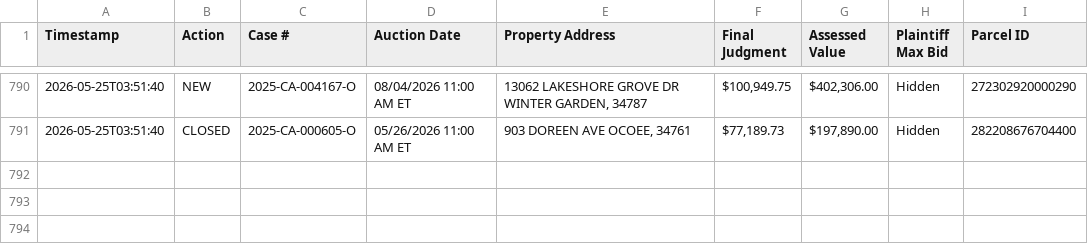
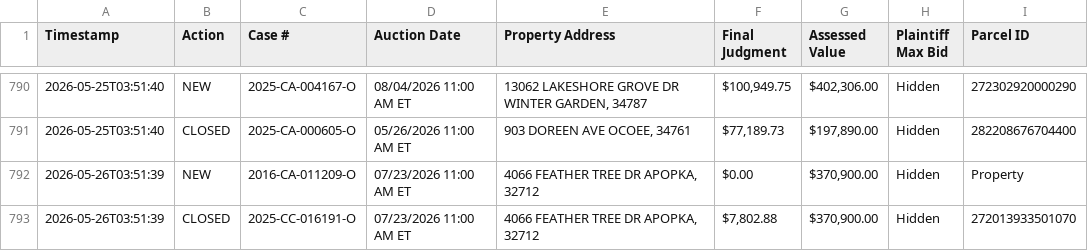
Before and after one commit to figlesias7/Realforeclose-Orange, a CSV file: data/event_log.csv, drawn as a sheet; only a part is shown, gaps mark what is left out.

```diff
--- a/data/event_log.csv
+++ b/data/event_log.csv
@@ -791 +791,3 @@ Timestamp,Action,Case #,Auction Date,Property Address,Final Judgment,Assessed Va
 2026-05-25T03:51:40,CLOSED,2025-CA-000605-O,05/26/2026 11:00 AM ET,"903 DOREEN AVE OCOEE, 34761","$77,189.73","$197,890.00",Hidden,282208676704400
+2026-05-26T03:51:39,NEW,2016-CA-011209-O,07/23/2026 11:00 AM ET,"4066 FEATHER TREE DR APOPKA, 32712",$0.00,"$370,900.00",Hidden,Property
+2026-05-26T03:51:39,CLOSED,2025-CC-016191-O,07/23/2026 11:00 AM ET,"4066 FEATHER TREE DR APOPKA, 32712","$7,802.88","$370,900.00",Hidden,272013933501070
```
Also changed, not shown: data/all_seen.csv, 3 other files.
